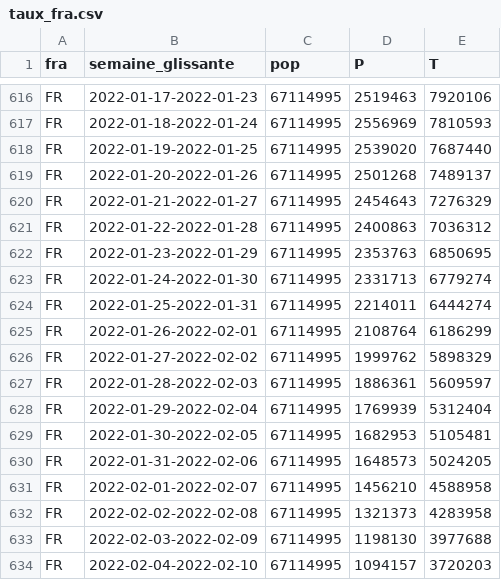
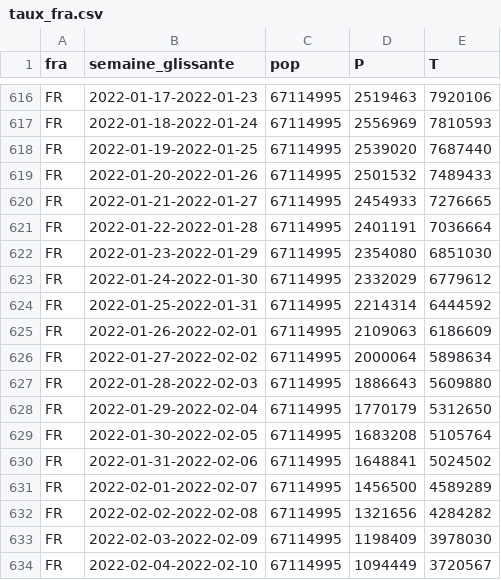
Before and after one commit to etalab/data-covid19-dashboard-widgets, a CSV file: files_previous/taux_fra.csv, drawn as a sheet; only a part is shown, gaps mark what is left out; the diff covers the shown part only.

```diff
--- a/files_previous/taux_fra.csv
+++ b/files_previous/taux_fra.csv
@@ -618,17 +618,17 @@ FR;2022-01-18-2022-01-24;67114995;2556969;7810593
 FR;2022-01-19-2022-01-25;67114995;2539020;7687440
-FR;2022-01-20-2022-01-26;67114995;2501268;7489137
-FR;2022-01-21-2022-01-27;67114995;2454643;7276329
-FR;2022-01-22-2022-01-28;67114995;2400863;7036312
-FR;2022-01-23-2022-01-29;67114995;2353763;6850695
-FR;2022-01-24-2022-01-30;67114995;2331713;6779274
-FR;2022-01-25-2022-01-31;67114995;2214011;6444274
-FR;2022-01-26-2022-02-01;67114995;2108764;6186299
-FR;2022-01-27-2022-02-02;67114995;1999762;5898329
-FR;2022-01-28-2022-02-03;67114995;1886361;5609597
-FR;2022-01-29-2022-02-04;67114995;1769939;5312404
-FR;2022-01-30-2022-02-05;67114995;1682953;5105481
-FR;2022-01-31-2022-02-06;67114995;1648573;5024205
-FR;2022-02-01-2022-02-07;67114995;1456210;4588958
-FR;2022-02-02-2022-02-08;67114995;1321373;4283958
-FR;2022-02-03-2022-02-09;67114995;1198130;3977688
-FR;2022-02-04-2022-02-10;67114995;1094157;3720203
+FR;2022-01-20-2022-01-26;67114995;2501532;7489433
+FR;2022-01-21-2022-01-27;67114995;2454933;7276665
+FR;2022-01-22-2022-01-28;67114995;2401191;7036664
+FR;2022-01-23-2022-01-29;67114995;2354080;6851030
+FR;2022-01-24-2022-01-30;67114995;2332029;6779612
+FR;2022-01-25-2022-01-31;67114995;2214314;6444592
+FR;2022-01-26-2022-02-01;67114995;2109063;6186609
+FR;2022-01-27-2022-02-02;67114995;2000064;5898634
+FR;2022-01-28-2022-02-03;67114995;1886643;5609880
+FR;2022-01-29-2022-02-04;67114995;1770179;5312650
+FR;2022-01-30-2022-02-05;67114995;1683208;5105764
+FR;2022-01-31-2022-02-06;67114995;1648841;5024502
+FR;2022-02-01-2022-02-07;67114995;1456500;4589289
+FR;2022-02-02-2022-02-08;67114995;1321656;4284282
+FR;2022-02-03-2022-02-09;67114995;1198409;3978030
+FR;2022-02-04-2022-02-10;67114995;1094449;3720567
```
Also changed, not shown: 1 added row and 10 edited cells elsewhere in this file, files_new/prop_variants_fra.csv, files_new/taux_reg.csv, 40 other files.
